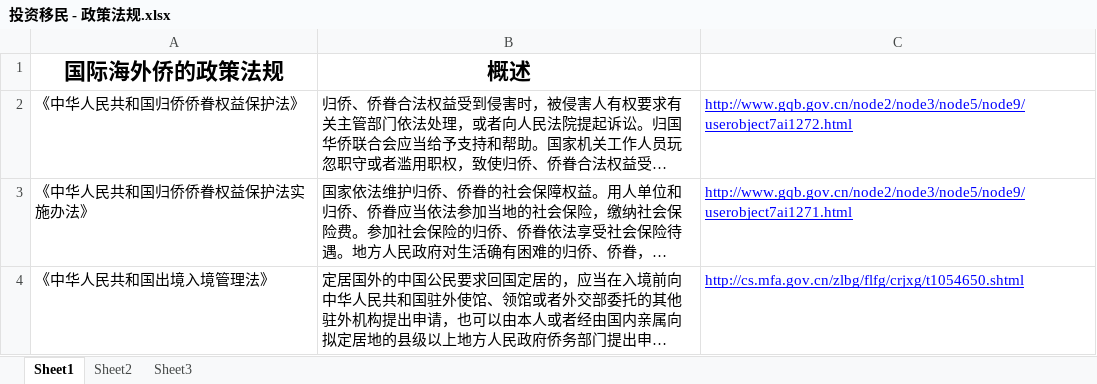
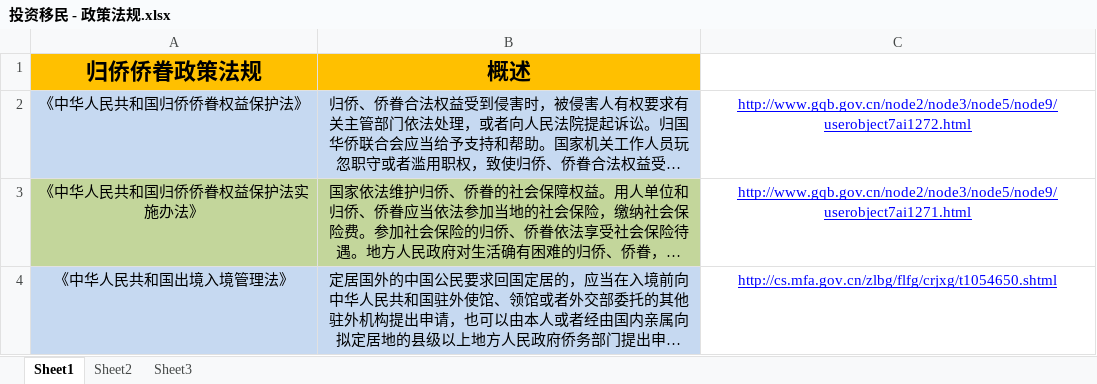
Before and after one commit to hwwjypd/qiao, an Excel workbook: data/投资移民 - 政策法规.xlsx, sheet Sheet1, drawn as a sheet; long unchanged cells end in …; values as stored, in another font and other column widths than the file's, no borders; the diff names each change by its address in the sheet, - before the commit and + after, or states it on an @@ line.

```diff
--- a/data/投资移民 - 政策法规.xlsx (sheet Sheet1)
+++ b/data/投资移民 - 政策法规.xlsx (sheet Sheet1)
-A1: 国际海外侨的政策法规
+A1: 归侨侨眷政策法规
-A1:B1 fill: none
+A1:B1 fill: #FFC000
-A2:C4 alignment: left
+A2:C4 alignment: center
-A2:B2 fill: none
+A2:B2 fill: #C6D9F1
-A3:B3 fill: none
+A3:B3 fill: #C3D69B
-A4:B4 fill: none
+A4:B4 fill: #C6D9F1
```
Also changed, not shown: data/高端人才 - 地方引才计划.xlsx, data/高端人才 - 部委引才计划.xlsx, 1 other file.
